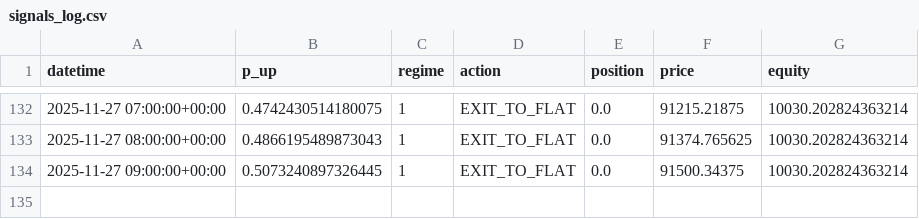
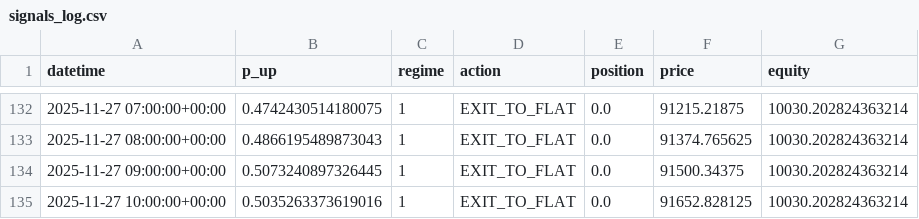
Before and after one commit to tazzer03/trading-ml-btc, a CSV file: signals_log.csv, drawn as a sheet; only a part is shown, gaps mark what is left out.

```diff
--- a/signals_log.csv
+++ b/signals_log.csv
@@ -134 +134,2 @@ datetime,p_up,regime,action,position,price,equity
 2025-11-27 09:00:00+00:00,0.5073240897326445,1,EXIT_TO_FLAT,0.0,91500.34375,10030.202824363214
+2025-11-27 10:00:00+00:00,0.5035263373619016,1,EXIT_TO_FLAT,0.0,91652.828125,10030.202824363214
```
Also changed, not shown: 1 other file.
